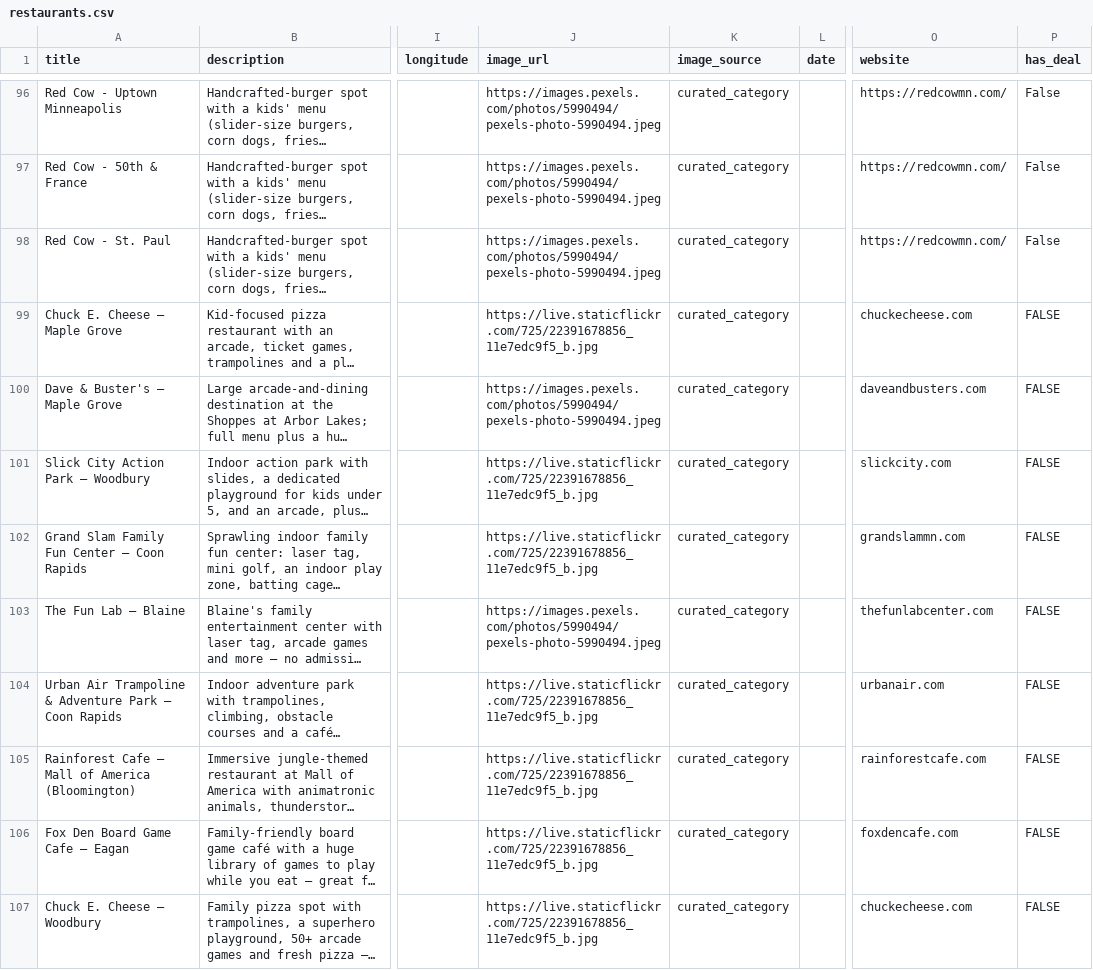
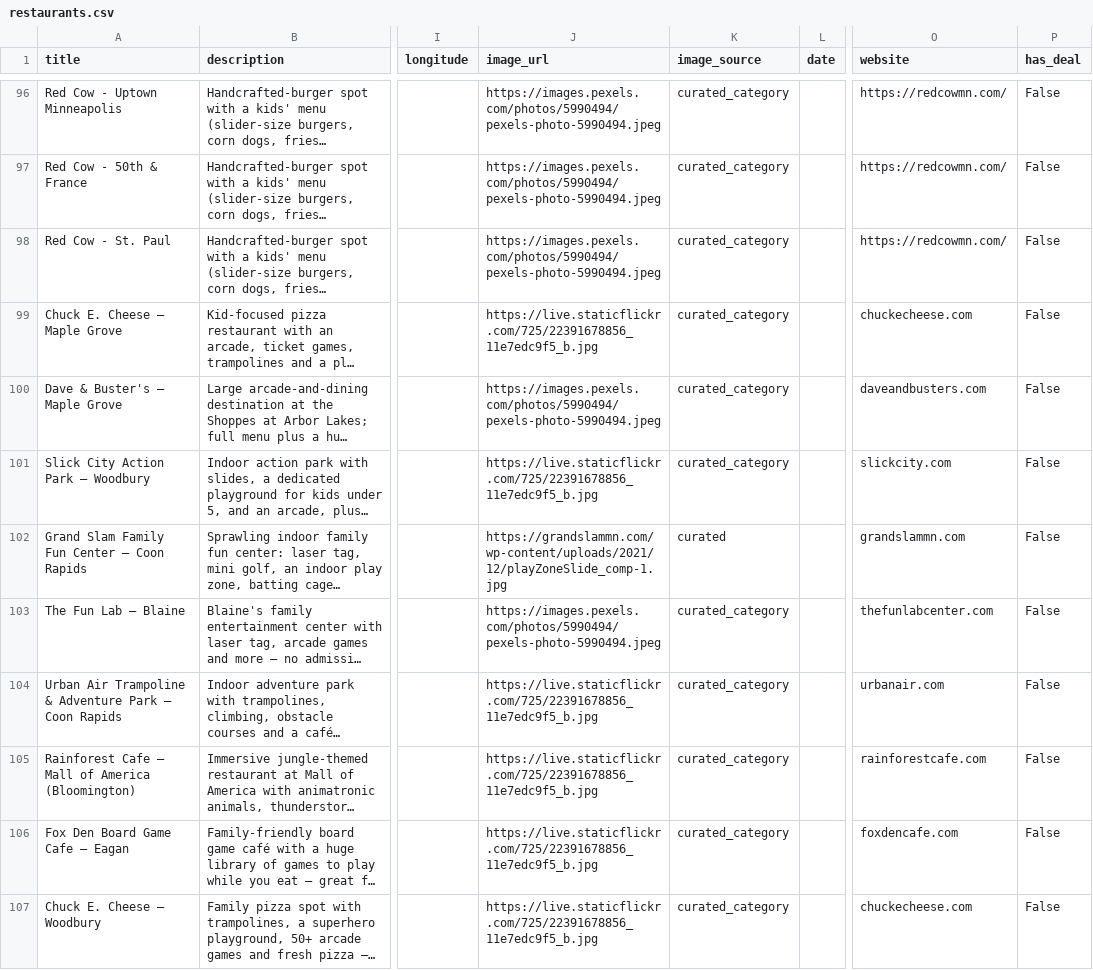
Before and after one commit to avlhohn/msp-family-feed, a CSV file: restaurants.csv, drawn as a sheet; only a part is shown, gaps mark what is left out; long unchanged cells end in …; the diff names each change by its address in the sheet, - before the commit and + after, or states it on an @@ line.

Commit message:
Daily restaurants.csv 2026-07-30

```diff
--- a/restaurants.csv
+++ b/restaurants.csv
-P99:P107 (has_deal): FALSE
+P99:P107 (has_deal): False
-J102 (image_url): https://live.staticflickr.com/725/22391678856_11e7edc9f5_b.jpg
+J102 (image_url): https://grandslammn.com/wp-content/uploads/2021/12/playZoneSlide_comp-1.jpg
-K102 (image_source): curated_category
+K102 (image_source): curated
```
